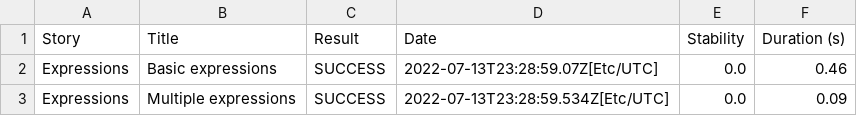
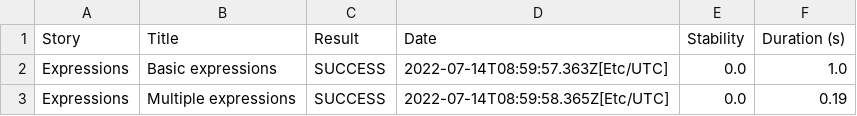
Before and after one commit to serenity-js/serenity-js-cucumber-template, a CSV file: 01f5288b80adbd3af52a8ed68a4a616d3164f750229f80da1ef344382d948835.csv, drawn as a sheet.

```diff
--- a/01f5288b80adbd3af52a8ed68a4a616d3164f750229f80da1ef344382d948835.csv
+++ b/01f5288b80adbd3af52a8ed68a4a616d3164f750229f80da1ef344382d948835.csv
@@ -1,3 +1,3 @@
 "Story","Title","Result","Date","Stability","Duration (s)"
-"Expressions","Basic expressions","SUCCESS","2022-07-13T23:28:59.07Z[Etc/UTC]","0.0","0.46"
-"Expressions","Multiple expressions","SUCCESS","2022-07-13T23:28:59.534Z[Etc/UTC]","0.0","0.09"
+"Expressions","Basic expressions","SUCCESS","2022-07-14T08:59:57.363Z[Etc/UTC]","0.0","1.0"
+"Expressions","Multiple expressions","SUCCESS","2022-07-14T08:59:58.365Z[Etc/UTC]","0.0","0.19"
```
Also changed, not shown: 22f6b6e33a324b2b6355cbfb7a43c12441832db6dbe6cf726e99047f96b920ba.csv, 932bc7f9cd374807b091e3236049b2034e0d4131287f44c181fcbb3ff102531d.csv, 18 other files.
